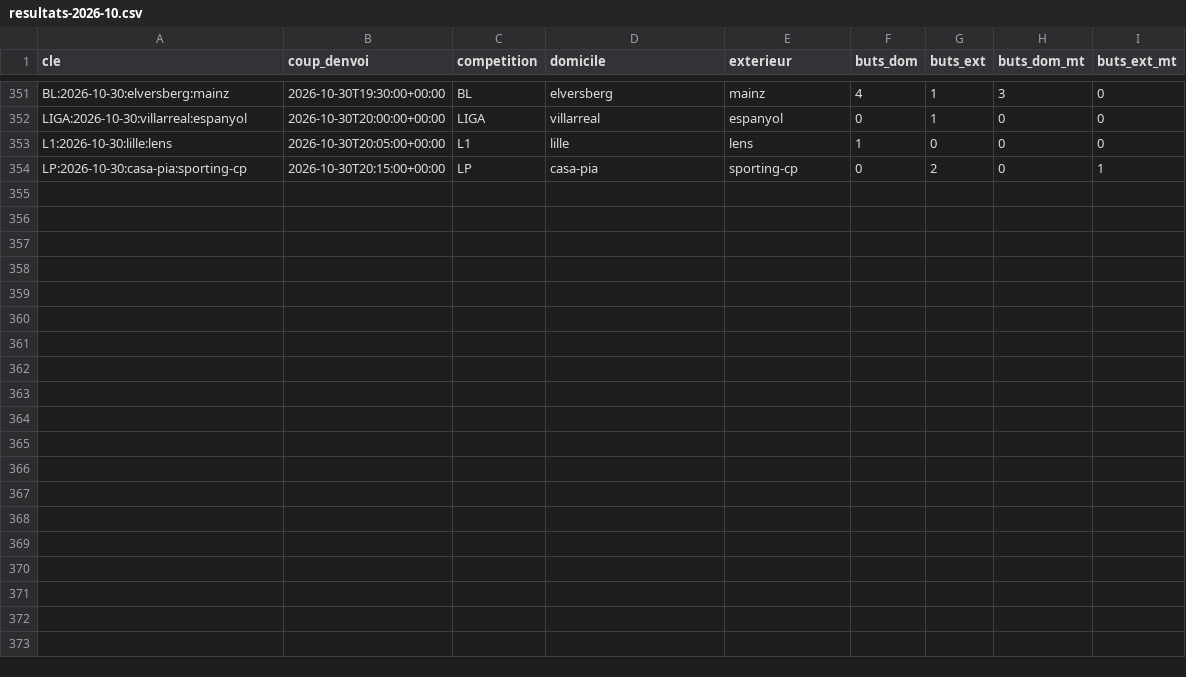
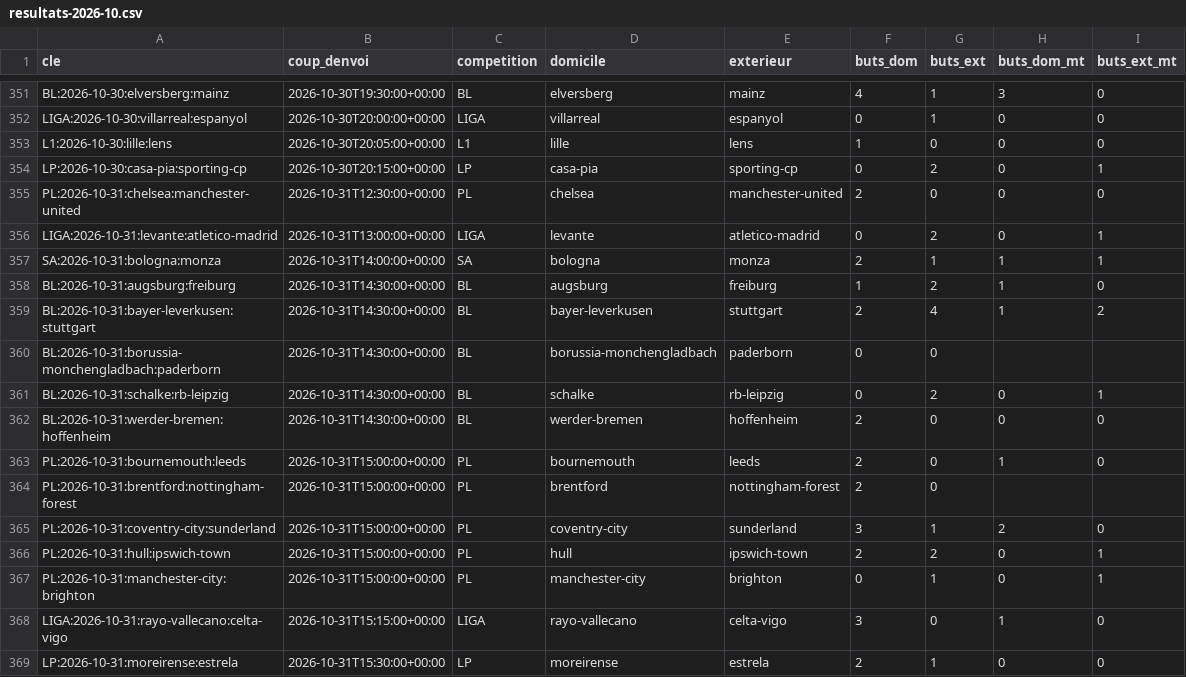
Before and after one commit to Stevy64/Zanalyze-Engine, a CSV file: data/archive/resultats-2026-10.csv, drawn as a sheet; only a part is shown, gaps mark what is left out.

```diff
--- a/data/archive/resultats-2026-10.csv
+++ b/data/archive/resultats-2026-10.csv
@@ -354 +354,16 @@ L1:2026-10-30:lille:lens,2026-10-30T20:05:00+00:00,L1,lille,lens,1,0,0,0
 LP:2026-10-30:casa-pia:sporting-cp,2026-10-30T20:15:00+00:00,LP,casa-pia,sporting-cp,0,2,0,1
+PL:2026-10-31:chelsea:manchester-united,2026-10-31T12:30:00+00:00,PL,chelsea,manchester-united,2,0,0,0
+LIGA:2026-10-31:levante:atletico-madrid,2026-10-31T13:00:00+00:00,LIGA,levante,atletico-madrid,0,2,0,1
+SA:2026-10-31:bologna:monza,2026-10-31T14:00:00+00:00,SA,bologna,monza,2,1,1,1
+BL:2026-10-31:augsburg:freiburg,2026-10-31T14:30:00+00:00,BL,augsburg,freiburg,1,2,1,0
+BL:2026-10-31:bayer-leverkusen:stuttgart,2026-10-31T14:30:00+00:00,BL,bayer-leverkusen,stuttgart,2,4,1,2
+BL:2026-10-31:borussia-monchengladbach:paderborn,2026-10-31T14:30:00+00:00,BL,borussia-monchengladbach,paderborn,0,0,,
+BL:2026-10-31:schalke:rb-leipzig,2026-10-31T14:30:00+00:00,BL,schalke,rb-leipzig,0,2,0,1
+BL:2026-10-31:werder-bremen:hoffenheim,2026-10-31T14:30:00+00:00,BL,werder-bremen,hoffenheim,2,0,0,0
+PL:2026-10-31:bournemouth:leeds,2026-10-31T15:00:00+00:00,PL,bournemouth,leeds,2,0,1,0
+PL:2026-10-31:brentford:nottingham-forest,2026-10-31T15:00:00+00:00,PL,brentford,nottingham-forest,2,0,,
+PL:2026-10-31:coventry-city:sunderland,2026-10-31T15:00:00+00:00,PL,coventry-city,sunderland,3,1,2,0
+PL:2026-10-31:hull:ipswich-town,2026-10-31T15:00:00+00:00,PL,hull,ipswich-town,2,2,0,1
+PL:2026-10-31:manchester-city:brighton,2026-10-31T15:00:00+00:00,PL,manchester-city,brighton,0,1,0,1
+LIGA:2026-10-31:rayo-vallecano:celta-vigo,2026-10-31T15:15:00+00:00,LIGA,rayo-vallecano,celta-vigo,3,0,1,0
+LP:2026-10-31:moreirense:estrela,2026-10-31T15:30:00+00:00,LP,moreirense,estrela,2,1,0,0
```
Also changed, not shown: 2 other files.
